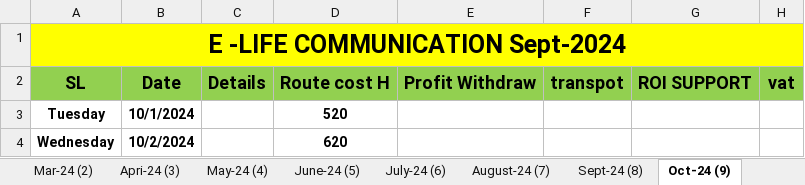
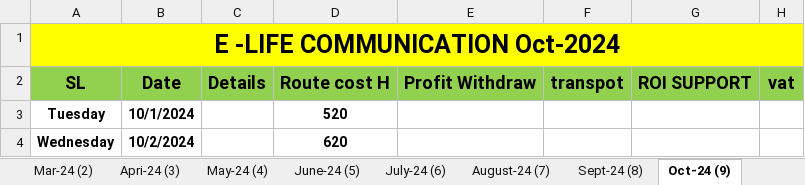
Before and after one commit to shakilahmad777/mangrove, an Excel workbook: Daily_Work/Daily Expense.xlsx, sheet Oct-24 (9), drawn as a sheet; only a part is shown; values as stored, in another font and other column widths than the file's, no borders; the diff names each change by its address in the sheet, - before the commit and + after, or states it on an @@ line.

```diff
--- a/Daily_Work/Daily Expense.xlsx (sheet Oct-24 (9))
+++ b/Daily_Work/Daily Expense.xlsx (sheet Oct-24 (9))
-A1: E -LIFE COMMUNICATION Sept-2024
+A1: E -LIFE COMMUNICATION Oct-2024
```
Also changed, not shown: other sheet tabs, Daily_Work/BL Audit Form.xlsx, Daily_Work/CASH DENO.xlsx, 7 other files.
